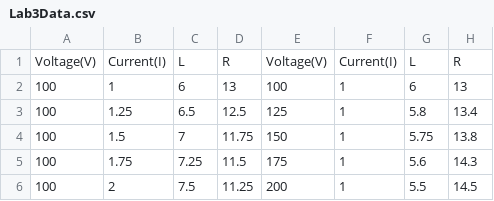
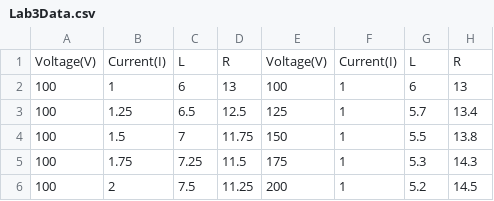
Before and after one commit to KamsGitHub/AdvLab2, a CSV file: Lab3Data.csv, drawn as a sheet.

Commit message:
Revise current values in Lab3Data.csv
Updated current values for measurements in Lab3Data.csv.

```diff
--- a/Lab3Data.csv
+++ b/Lab3Data.csv
@@ -2,5 +2,5 @@ Voltage(V),Current(I),L,R,Voltage(V),Current(I),L,R
 100,1,6,13,100,1,6,13
-100,1.25,6.5,12.5,125,1,5.8,13.4
-100,1.5,7,11.75,150,1,5.75,13.8
-100,1.75,7.25,11.5,175,1,5.6,14.3
-100,2,7.5,11.25,200,1,5.5,14.5
+100,1.25,6.5,12.5,125,1,5.7,13.4
+100,1.5,7,11.75,150,1,5.5,13.8
+100,1.75,7.25,11.5,175,1,5.3,14.3
+100,2,7.5,11.25,200,1,5.2,14.5
```
